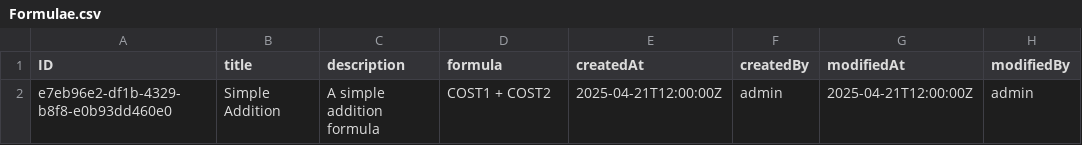
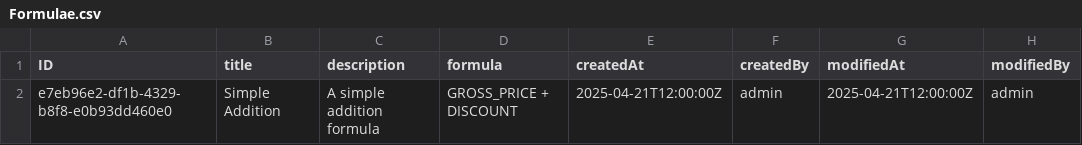
Before and after one commit to prabhudc/formula-modeler-1, a CSV file: db/data/Formulae.csv, drawn as a sheet.

```diff
--- a/db/data/Formulae.csv
+++ b/db/data/Formulae.csv
@@ -1,2 +1,2 @@
 ID,title,description,formula,createdAt,createdBy,modifiedAt,modifiedBy
-e7eb96e2-df1b-4329-b8f8-e0b93dd460e0,"Simple Addition","A simple addition formula","COST1 + COST2",2025-04-21T12:00:00Z,admin,2025-04-21T12:00:00Z,admin
+e7eb96e2-df1b-4329-b8f8-e0b93dd460e0,"Simple Addition","A simple addition formula","GROSS_PRICE + DISCOUNT",2025-04-21T12:00:00Z,admin,2025-04-21T12:00:00Z,admin
```
Also changed, not shown: db/data/TargetModels.csv, 3 other files.
